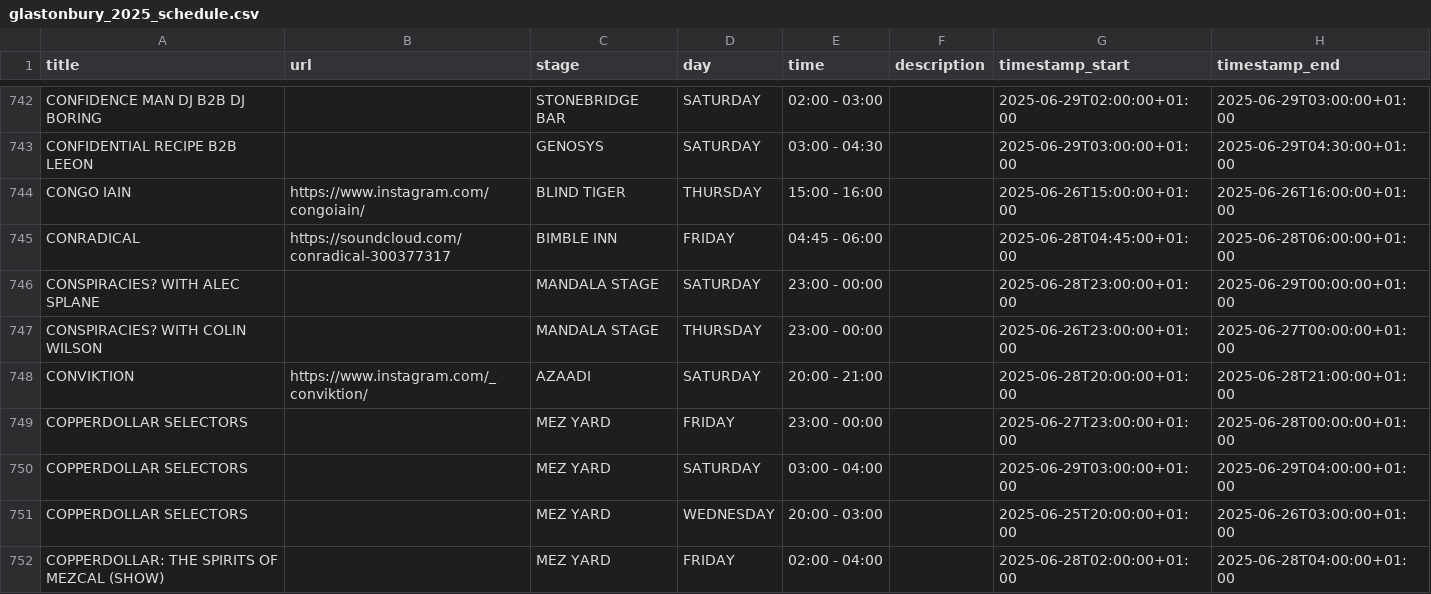
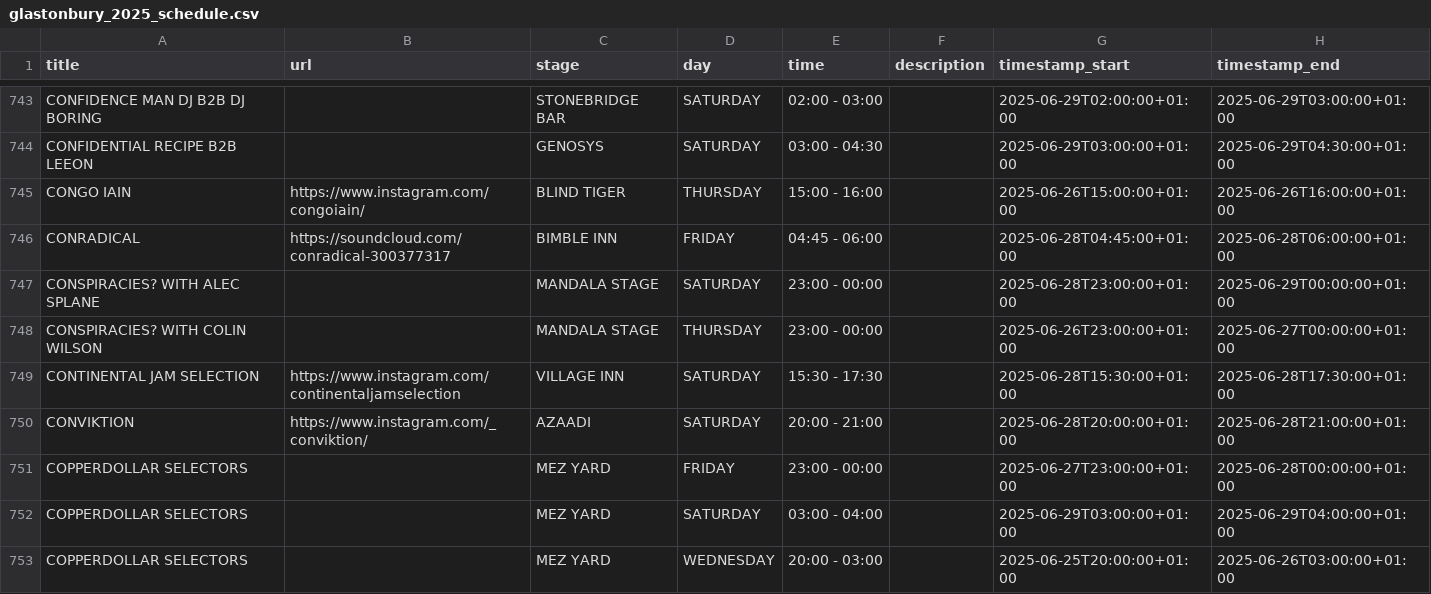
Before and after one commit to Jonty/glastoscrape, a CSV file: glastonbury_2025_schedule.csv, drawn as a sheet; only a part is shown, gaps mark what is left out; the shorter side is filled out with more unchanged rows; the diff covers the shown part only; the diff names each change by its address in the sheet, - before the commit and + after, or states it on an @@ line.

```diff
--- a/glastonbury_2025_schedule.csv
+++ b/glastonbury_2025_schedule.csv
+row 749: CONTINENTAL JAM SELECTION | https://www.instagram.com/continentaljamselection | VILLAGE INN | SATURDAY | 15:30 - 17:30 |  | 2025-06-28T15:30:00+01:00 | 2025-06-28T17:30:00+01:00
```
Also changed, not shown: 14 added rows, 6 removed rows and 10 edited cells elsewhere in this file.
